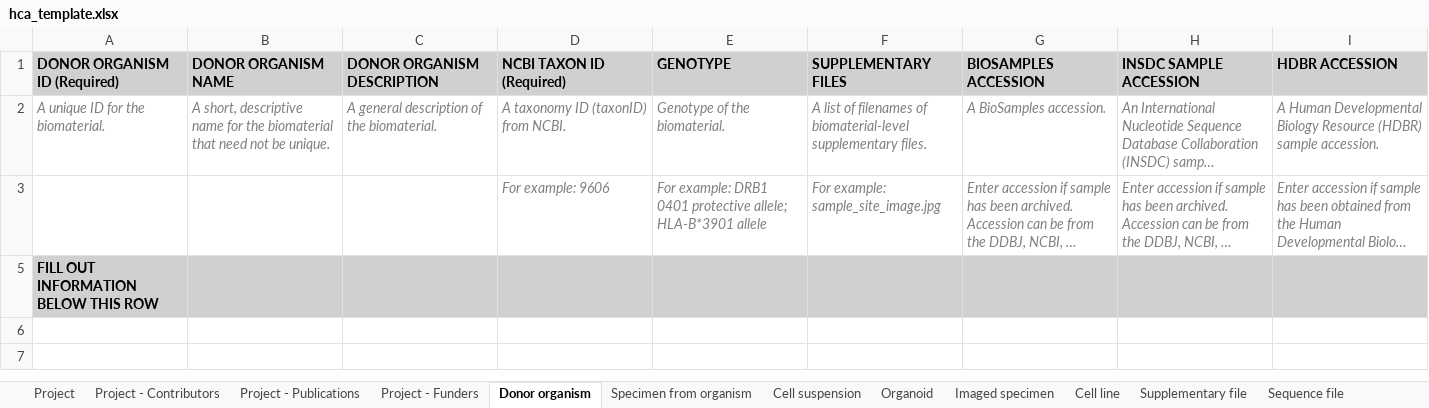
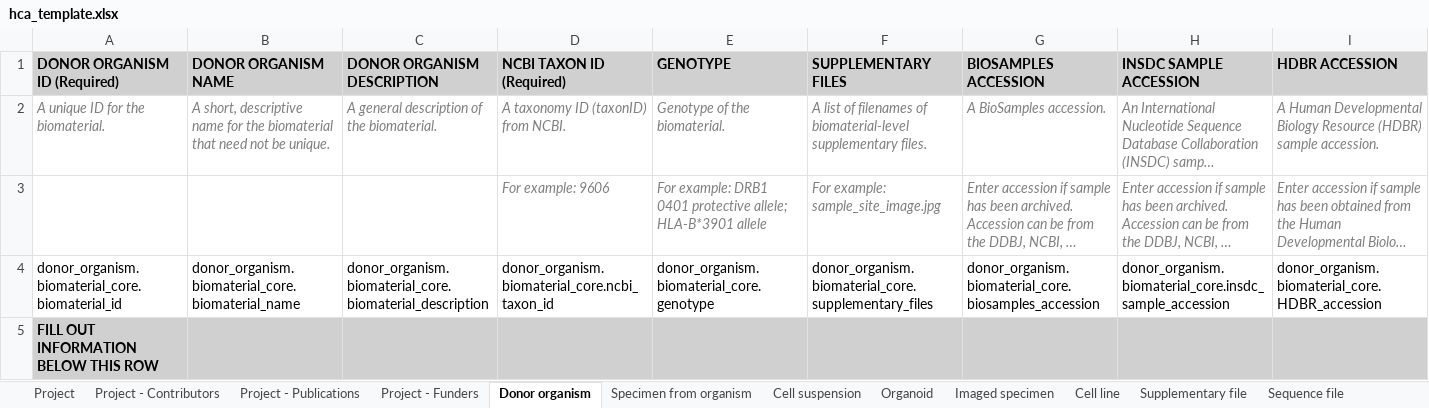
Before and after one commit to ebi-ait/geo_to_hca, an Excel workbook: template/hca_template.xlsx, sheet Donor organism, drawn as a sheet; only a part is shown; long unchanged cells end in …; values as stored, in another font and other column widths than the file's, no borders; rows hold the shown columns only; the diff names each change by its address in the sheet, - before the commit and + after, or states it on an @@ line.

```diff
--- a/template/hca_template.xlsx (sheet Donor organism)
+++ b/template/hca_template.xlsx (sheet Donor organism)
@@ row 4 unhidden: donor_organism.biomaterial_core.biomaterial_id | donor_organism.biomaterial_core.biomaterial_name | donor_organism.biomaterial_core.biomaterial_description | donor_organism.biomaterial_core.ncbi_taxon_id | donor_organism.biomaterial_core.genotype | donor_organism.biomaterial_core.supplementary_files | donor_organism.biomaterial_core.biosamples_accession | donor_organism.biomaterial_core.insdc_sample_accession | donor_organism.biomaterial_core.HDBR_accession @@
```
Also changed, not shown: sheet Cell line, sheet Cell suspension, sheet Specimen from organism, sheet Library preparation protocol, sheet Organoid, sheet Analysis file, 21 more sheets.
